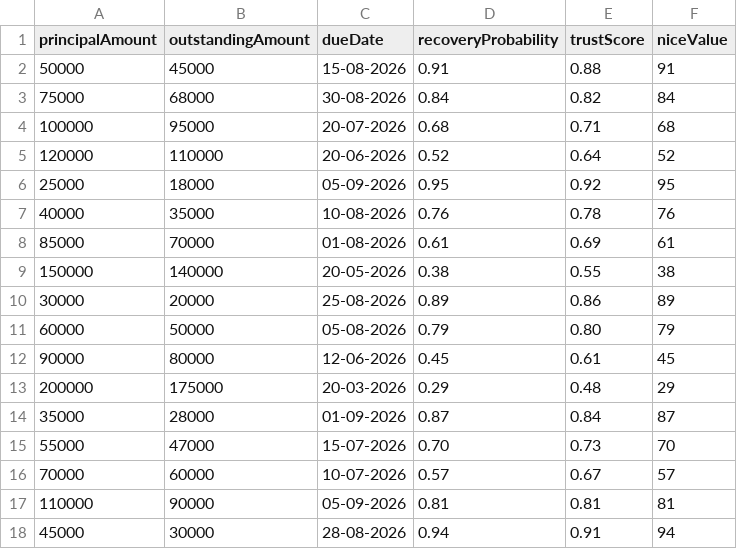
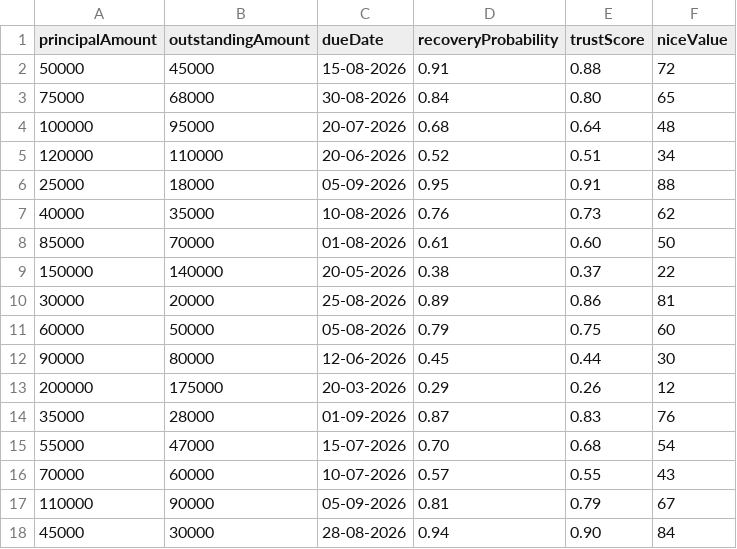
Before and after one commit to Vedavyaas/AI-Powered-Debt-Orchestration-Recovery-Portal, a CSV file: MLService/src/main/resources/sample.csv, drawn as a sheet; only a part is shown; the diff covers the shown part only.

```diff
--- a/MLService/src/main/resources/sample.csv
+++ b/MLService/src/main/resources/sample.csv
@@ -1,18 +1,18 @@
 principalAmount,outstandingAmount,dueDate,recoveryProbability,trustScore,niceValue
-50000,45000,15-08-2026,0.91,0.88,91
-75000,68000,30-08-2026,0.84,0.82,84
-100000,95000,20-07-2026,0.68,0.71,68
-120000,110000,20-06-2026,0.52,0.64,52
-25000,18000,05-09-2026,0.95,0.92,95
-40000,35000,10-08-2026,0.76,0.78,76
-85000,70000,01-08-2026,0.61,0.69,61
-150000,140000,20-05-2026,0.38,0.55,38
-30000,20000,25-08-2026,0.89,0.86,89
-60000,50000,05-08-2026,0.79,0.80,79
-90000,80000,12-06-2026,0.45,0.61,45
-200000,175000,20-03-2026,0.29,0.48,29
-35000,28000,01-09-2026,0.87,0.84,87
-55000,47000,15-07-2026,0.70,0.73,70
-70000,60000,10-07-2026,0.57,0.67,57
-110000,90000,05-09-2026,0.81,0.81,81
-45000,30000,28-08-2026,0.94,0.91,94
+50000,45000,15-08-2026,0.91,0.88,72
+75000,68000,30-08-2026,0.84,0.80,65
+100000,95000,20-07-2026,0.68,0.64,48
+120000,110000,20-06-2026,0.52,0.51,34
+25000,18000,05-09-2026,0.95,0.91,88
+40000,35000,10-08-2026,0.76,0.73,62
+85000,70000,01-08-2026,0.61,0.60,50
+150000,140000,20-05-2026,0.38,0.37,22
+30000,20000,25-08-2026,0.89,0.86,81
+60000,50000,05-08-2026,0.79,0.75,60
+90000,80000,12-06-2026,0.45,0.44,30
+200000,175000,20-03-2026,0.29,0.26,12
+35000,28000,01-09-2026,0.87,0.83,76
+55000,47000,15-07-2026,0.70,0.68,54
+70000,60000,10-07-2026,0.57,0.55,43
+110000,90000,05-09-2026,0.81,0.79,67
+45000,30000,28-08-2026,0.94,0.90,84
```
Also changed, not shown: 84 edited cells elsewhere in this file, 15 other files.
